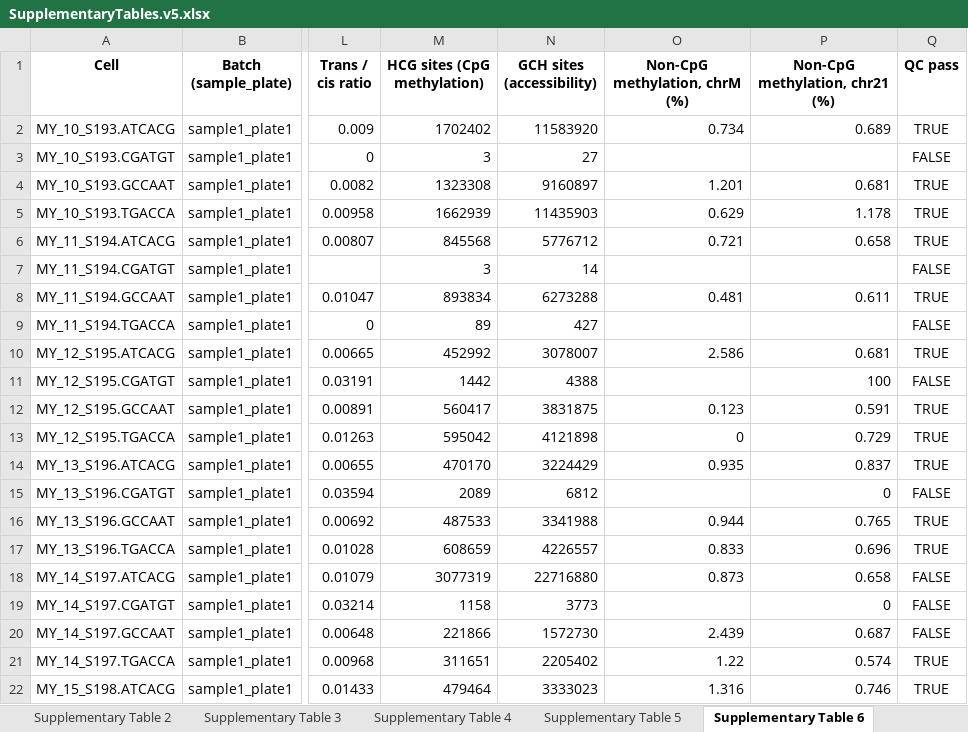
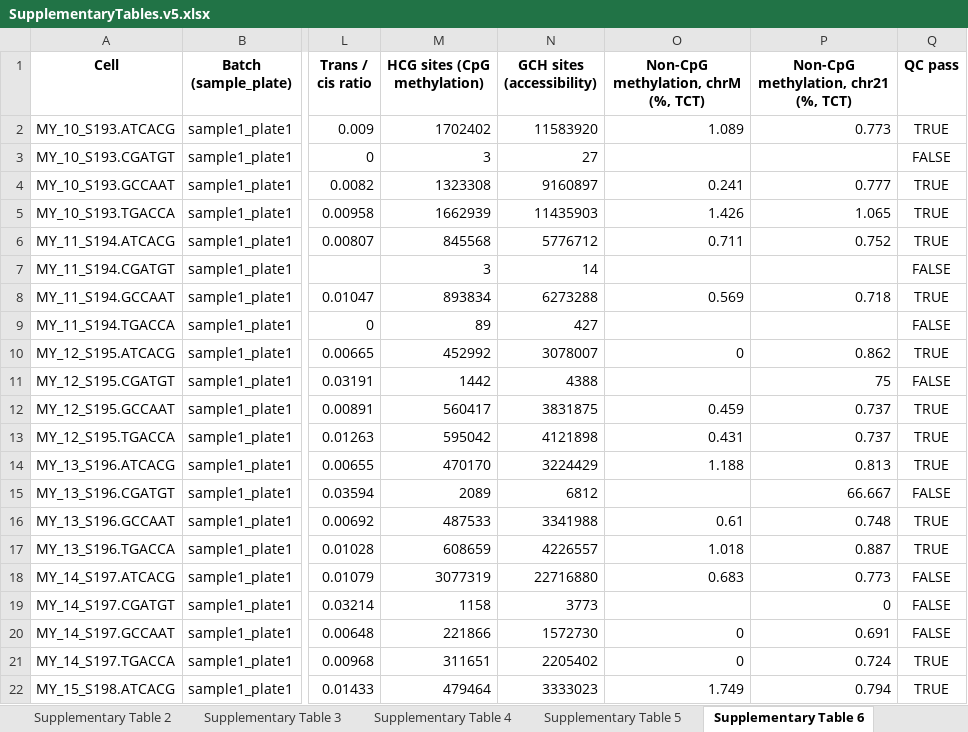
Before and after one commit to epifluidlab/scNOMe-HiC, an Excel workbook: SupplementaryTables.v5.xlsx, sheet Supplementary Table 6, drawn as a sheet; only a part is shown, gaps mark what is left out; values as stored, in another font and other column widths than the file's, no borders; the diff covers the shown part only; the diff names each change by its address in the sheet, - before the commit and + after, or states it on an @@ line.

```diff
--- a/SupplementaryTables.v5.xlsx (sheet Supplementary Table 6)
+++ b/SupplementaryTables.v5.xlsx (sheet Supplementary Table 6)
-O1: Non-CpG methylation, chrM (%)
+O1: Non-CpG methylation, chrM (%, TCT)
-P1: Non-CpG methylation, chr21 (%)
+P1: Non-CpG methylation, chr21 (%, TCT)
-O2: 0.734
+O2: 1.089
-P2: 0.689
+P2: 0.773
-O4: 1.201
+O4: 0.241
-P4: 0.681
+P4: 0.777
-O5: 0.629
+O5: 1.426
-P5: 1.178
+P5: 1.065
-O6: 0.721
+O6: 0.711
-P6: 0.658
+P6: 0.752
-O8: 0.481
+O8: 0.569
-P8: 0.611
+P8: 0.718
-O10: 2.586
+O10: 0
-P10: 0.681
+P10: 0.862
-P11: 100
+P11: 75
-O12: 0.123
+O12: 0.459
-P12: 0.591
+P12: 0.737
-O13: 0
+O13: 0.431
-P13: 0.729
+P13: 0.737
-O14: 0.935
+O14: 1.188
-P14: 0.837
+P14: 0.813
-P15: 0
+P15: 66.667
-O16: 0.944
+O16: 0.61
-P16: 0.765
+P16: 0.748
-O17: 0.833
+O17: 1.018
-P17: 0.696
+P17: 0.887
-O18: 0.873
+O18: 0.683
-P18: 0.658
+P18: 0.773
-O20: 2.439
+O20: 0
-P20: 0.687
+P20: 0.691
-O21: 1.22
+O21: 0
-P21: 0.574
+P21: 0.724
-O22: 1.316
+O22: 1.749
-P22: 0.746
+P22: 0.794
```
Also changed, not shown: 612 edited cells elsewhere in this sheet, sheet Supplementary Table 5, sheet Supplementary Table 4, sheet Supplementary Table 2.
